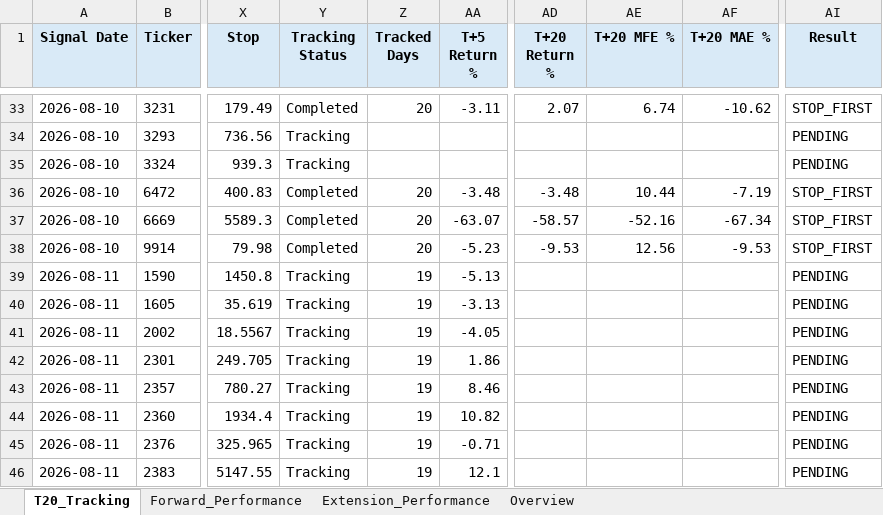
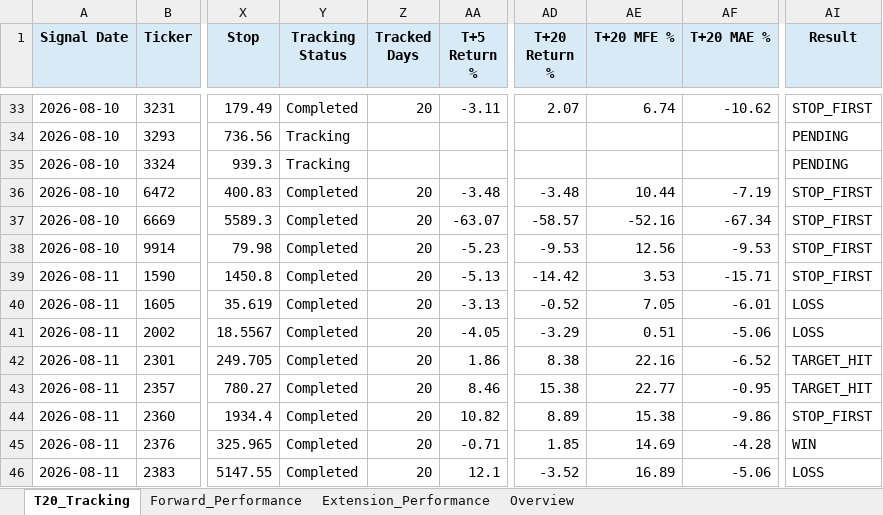
Before and after one commit to Gary172Lee/iSecretary-LIFF, an Excel workbook: data/swing_performance_analysis.xlsx, sheet T20_Tracking, drawn as a sheet; only a part is shown, gaps mark what is left out; values as stored, in another font and other column widths than the file's, no borders; the diff covers the shown part only; the diff names each change by its address in the sheet, - before the commit and + after, or states it on an @@ line.

```diff
--- a/data/swing_performance_analysis.xlsx (sheet T20_Tracking)
+++ b/data/swing_performance_analysis.xlsx (sheet T20_Tracking)
-Y39:Y46 (Tracking Status): Tracking
+Y39:Y46 (Tracking Status): Completed
-Z39:Z46 (Tracked Days): 19
+Z39:Z46 (Tracked Days): 20
-AD39 (T+20 Return %): (empty)
+AD39 (T+20 Return %): -14.42
-AE39 (T+20 MFE %): (empty)
+AE39 (T+20 MFE %): 3.53
-AF39 (T+20 MAE %): (empty)
+AF39 (T+20 MAE %): -15.71
-AI39 (Result): PENDING
+AI39 (Result): STOP_FIRST
-AD40 (T+20 Return %): (empty)
+AD40 (T+20 Return %): -0.52
-AE40 (T+20 MFE %): (empty)
+AE40 (T+20 MFE %): 7.05
-AF40 (T+20 MAE %): (empty)
+AF40 (T+20 MAE %): -6.01
-AI40:AI41 (Result): PENDING
+AI40:AI41 (Result): LOSS
-AD41 (T+20 Return %): (empty)
+AD41 (T+20 Return %): -3.29
-AE41 (T+20 MFE %): (empty)
+AE41 (T+20 MFE %): 0.51
-AF41 (T+20 MAE %): (empty)
+AF41 (T+20 MAE %): -5.06
-AD42 (T+20 Return %): (empty)
+AD42 (T+20 Return %): 8.38
-AE42 (T+20 MFE %): (empty)
+AE42 (T+20 MFE %): 22.16
-AF42 (T+20 MAE %): (empty)
+AF42 (T+20 MAE %): -6.52
-AI42:AI43 (Result): PENDING
+AI42:AI43 (Result): TARGET_HIT
-AD43 (T+20 Return %): (empty)
+AD43 (T+20 Return %): 15.38
-AE43 (T+20 MFE %): (empty)
+AE43 (T+20 MFE %): 22.77
-AF43 (T+20 MAE %): (empty)
+AF43 (T+20 MAE %): -0.95
-AD44 (T+20 Return %): (empty)
+AD44 (T+20 Return %): 8.89
-AE44 (T+20 MFE %): (empty)
+AE44 (T+20 MFE %): 15.38
-AF44 (T+20 MAE %): (empty)
+AF44 (T+20 MAE %): -9.86
-AI44 (Result): PENDING
+AI44 (Result): STOP_FIRST
-AD45 (T+20 Return %): (empty)
+AD45 (T+20 Return %): 1.85
-AE45 (T+20 MFE %): (empty)
+AE45 (T+20 MFE %): 14.69
-AF45 (T+20 MAE %): (empty)
+AF45 (T+20 MAE %): -4.28
-AI45 (Result): PENDING
+AI45 (Result): WIN
-AD46 (T+20 Return %): (empty)
+AD46 (T+20 Return %): -3.52
-AE46 (T+20 MFE %): (empty)
+AE46 (T+20 MFE %): 16.89
-AF46 (T+20 MAE %): (empty)
+AF46 (T+20 MAE %): -5.06
-AI46 (Result): PENDING
+AI46 (Result): LOSS
```
Also changed, not shown: 24 added rows and 471 edited cells elsewhere in this sheet, sheet Forward_Performance, sheet Extension_Performance, sheet Overview, data/swing_user_watchlist_analysis.xlsx, 16 other files.
